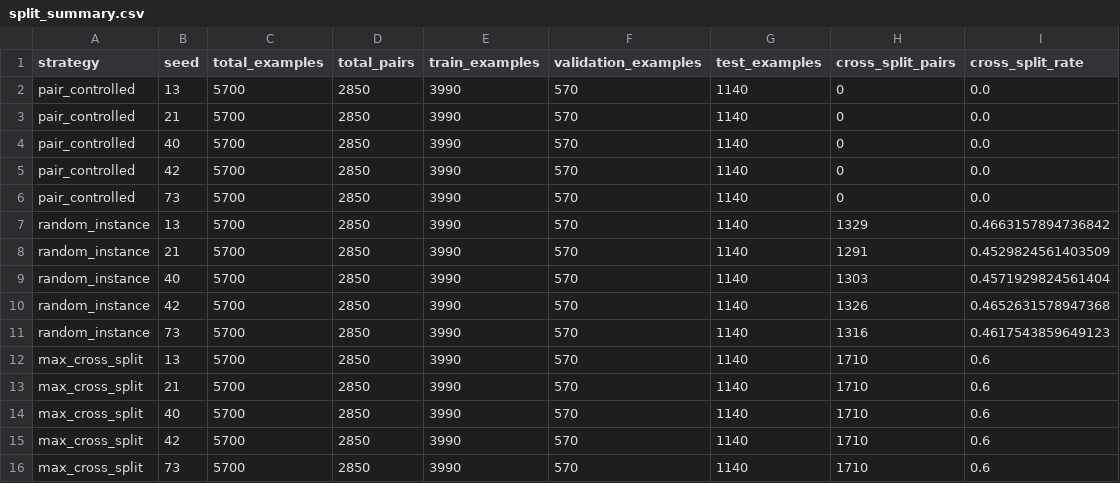
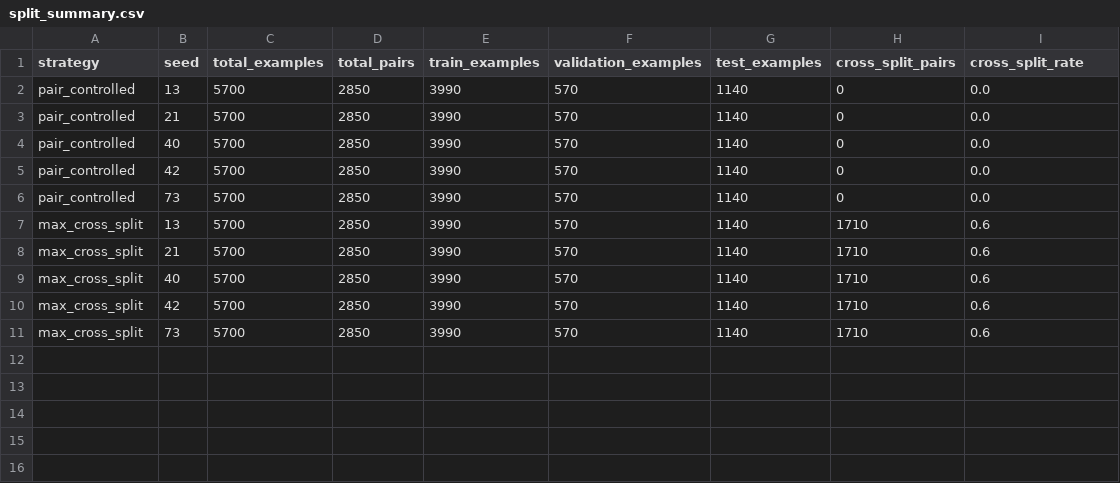
Before and after one commit to avelando/pun-detection-split-analysis, a CSV file: data/split_summary.csv, drawn as a sheet.

```diff
--- a/data/split_summary.csv
+++ b/data/split_summary.csv
@@ -6,7 +6,2 @@ pair_controlled,42,5700,2850,3990,570,1140,0,0.0
 pair_controlled,73,5700,2850,3990,570,1140,0,0.0
-random_instance,13,5700,2850,3990,570,1140,1329,0.4663157894736842
-random_instance,21,5700,2850,3990,570,1140,1291,0.4529824561403509
-random_instance,40,5700,2850,3990,570,1140,1303,0.4571929824561404
-random_instance,42,5700,2850,3990,570,1140,1326,0.4652631578947368
-random_instance,73,5700,2850,3990,570,1140,1316,0.4617543859649123
 max_cross_split,13,5700,2850,3990,570,1140,1710,0.6
```
Also changed, not shown: data/split_comparison.csv, 3 other files.
